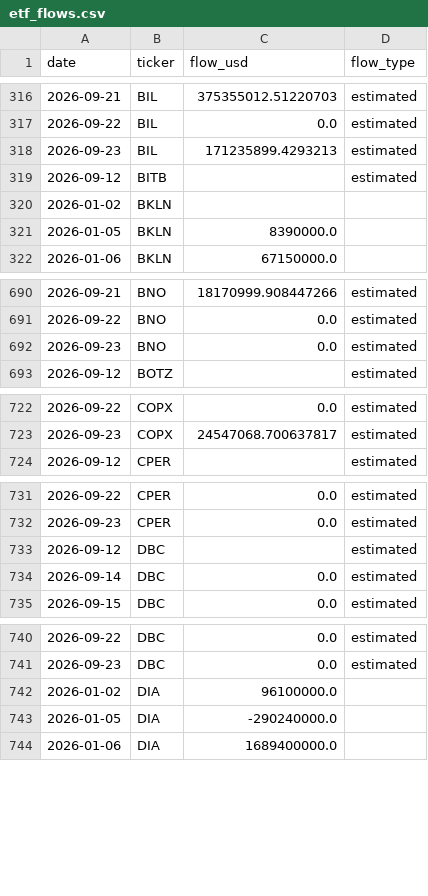
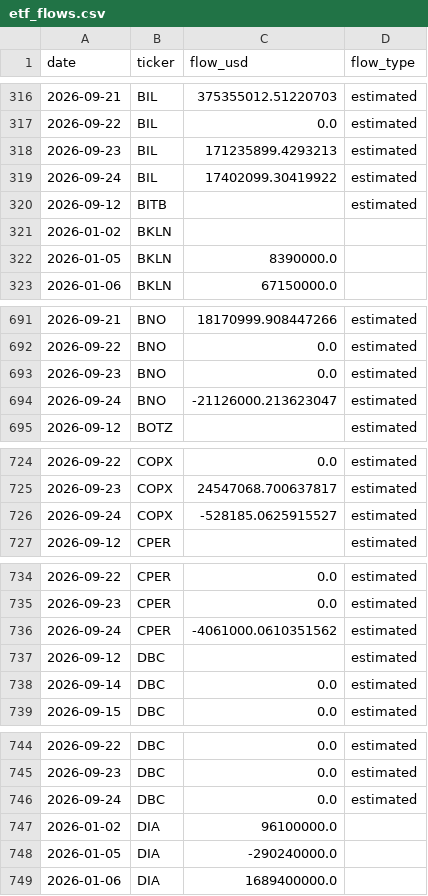
Before and after one commit to leyscry/etf-flows-data, a CSV file: data/etf_flows.csv, drawn as a sheet; only a part is shown, gaps mark what is left out; the diff covers the shown part only; the diff names each change by its address in the sheet, - before the commit and + after, or states it on an @@ line.

```diff
--- a/data/etf_flows.csv
+++ b/data/etf_flows.csv
+row 319: 2026-09-24 | BIL | 17402099.30419922 | estimated
+row 694: 2026-09-24 | BNO | -21126000.213623047 | estimated
+row 726: 2026-09-24 | COPX | -528185.0625915527 | estimated
+row 736: 2026-09-24 | CPER | -4061000.0610351562 | estimated
+row 746: 2026-09-24 | DBC | 0.0 | estimated
```
Also changed, not shown: 10 added rows and 63 edited cells elsewhere in this file, data/etf_aum.csv, data/etf_shares.csv.
